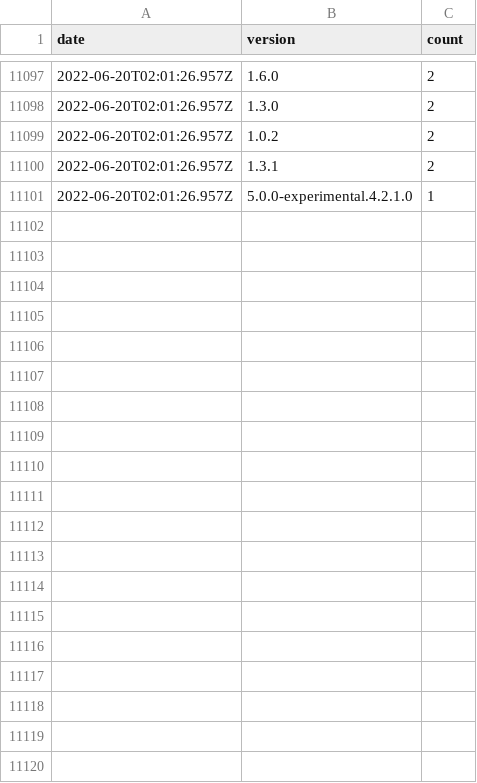
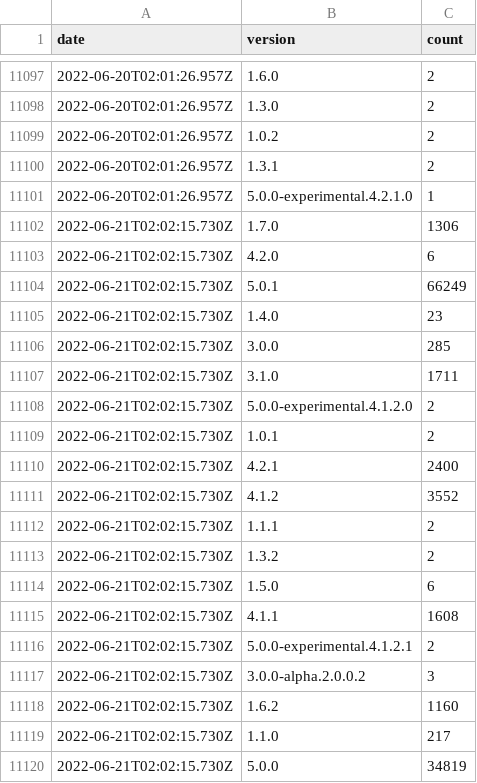
Before and after one commit to dubzzz/npm-counter-history, a CSV file: pure-rand.csv, drawn as a sheet; only a part is shown, gaps mark what is left out; the diff covers the shown part only.

```diff
--- a/pure-rand.csv
+++ b/pure-rand.csv
@@ -11101 +11101,20 @@ date,version,count
 2022-06-20T02:01:26.957Z,5.0.0-experimental.4.2.1.0,1
+2022-06-21T02:02:15.730Z,1.7.0,1306
+2022-06-21T02:02:15.730Z,4.2.0,6
+2022-06-21T02:02:15.730Z,5.0.1,66249
+2022-06-21T02:02:15.730Z,1.4.0,23
+2022-06-21T02:02:15.730Z,3.0.0,285
+2022-06-21T02:02:15.730Z,3.1.0,1711
+2022-06-21T02:02:15.730Z,5.0.0-experimental.4.1.2.0,2
+2022-06-21T02:02:15.730Z,1.0.1,2
+2022-06-21T02:02:15.730Z,4.2.1,2400
+2022-06-21T02:02:15.730Z,4.1.2,3552
+2022-06-21T02:02:15.730Z,1.1.1,2
+2022-06-21T02:02:15.730Z,1.3.2,2
+2022-06-21T02:02:15.730Z,1.5.0,6
+2022-06-21T02:02:15.730Z,4.1.1,1608
+2022-06-21T02:02:15.730Z,5.0.0-experimental.4.1.2.1,2
+2022-06-21T02:02:15.730Z,3.0.0-alpha.2.0.0.2,3
+2022-06-21T02:02:15.730Z,1.6.2,1160
+2022-06-21T02:02:15.730Z,1.1.0,217
+2022-06-21T02:02:15.730Z,5.0.0,34819
```
Also changed, not shown: 14 added rows elsewhere in this file, ava-fast-check.csv, jest-fast-check.csv, 1 other file.
